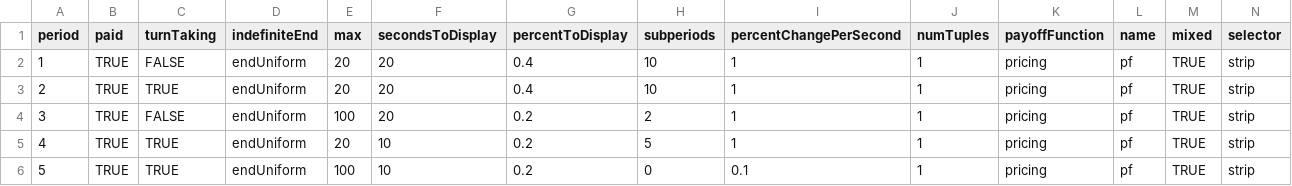
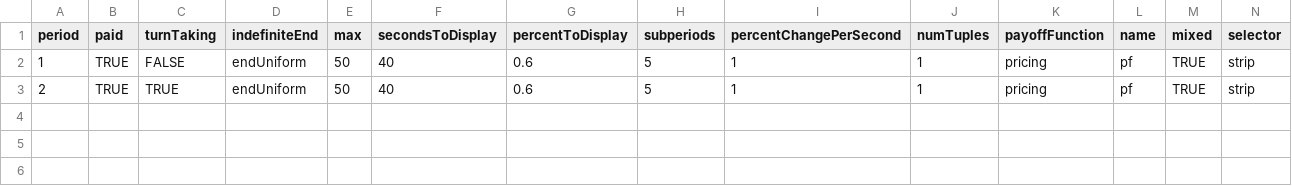
Before and after one commit to Leeps-Lab/ConG, a CSV file: configs/pricing.csv, drawn as a sheet; only a part is shown; rows hold the shown columns only; the diff names each change by its address in the sheet, - before the commit and + after, or states it on an @@ line.

```diff
--- a/configs/pricing.csv
+++ b/configs/pricing.csv
-E2:E3 (max): 20
+E2:E3 (max): 50
-F2:F3 (secondsToDisplay): 20
+F2:F3 (secondsToDisplay): 40
-G2:G3 (percentToDisplay): 0.4
+G2:G3 (percentToDisplay): 0.6
-H2:H3 (subperiods): 10
+H2:H3 (subperiods): 5
-row 4: 3 | TRUE | FALSE | endUniform | 100 | 20 | 0.2 | 2 | 1 | 1 | pricing | pf | TRUE | strip
-row 5: 4 | TRUE | TRUE | endUniform | 20 | 10 | 0.2 | 5 | 1 | 1 | pricing | pf | TRUE | strip
-row 6: 5 | TRUE | TRUE | endUniform | 100 | 10 | 0.2 | 0 | 0.1 | 1 | pricing | pf | TRUE | strip
```
Also changed, not shown: 4 other files.
